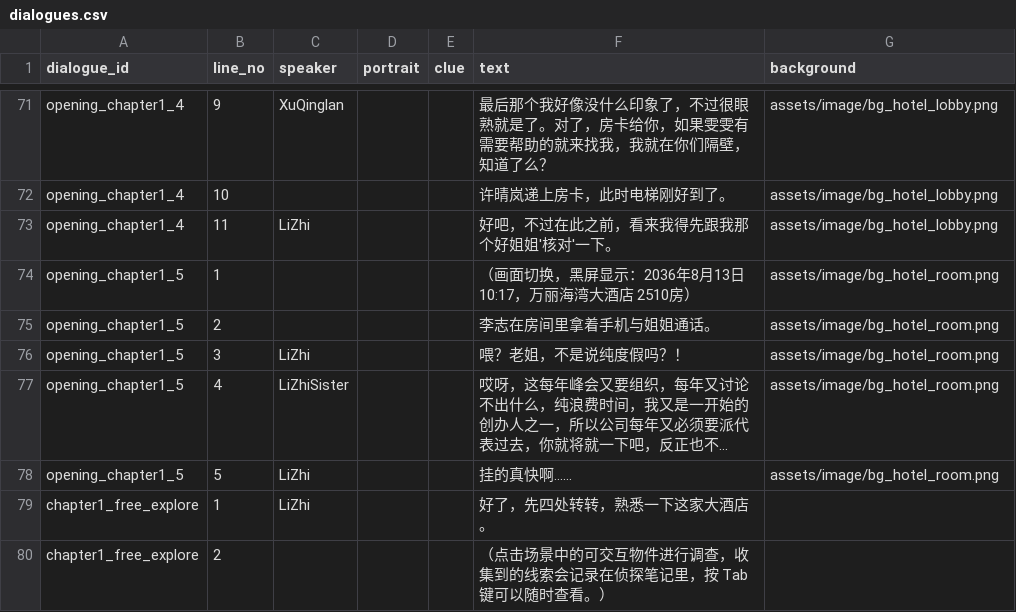
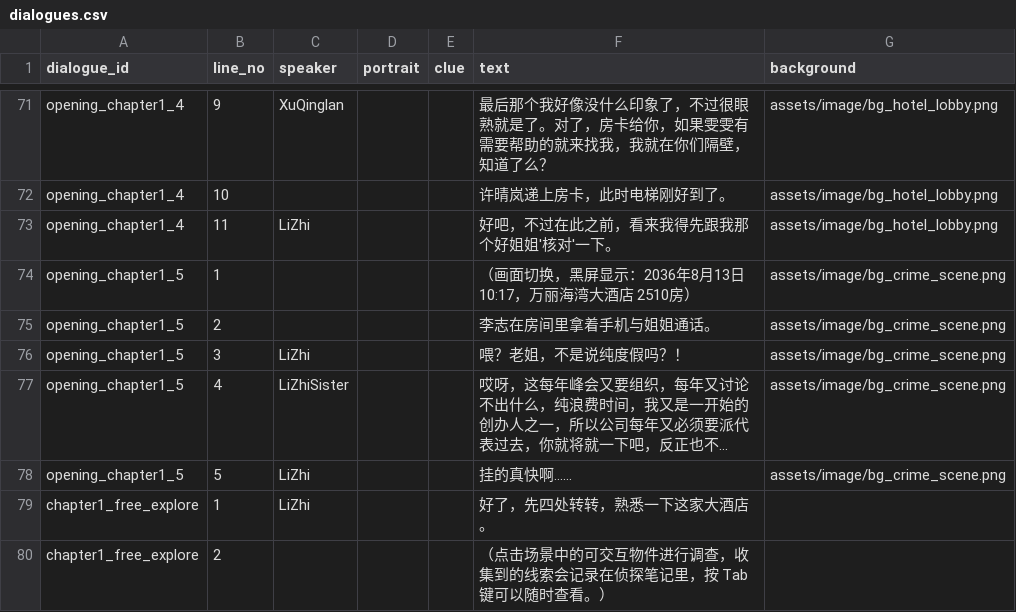
Before and after one commit to QIQIdeqi/taptap_gamejam_2026, a CSV file: assets/data/dialogues.csv, drawn as a sheet; only a part is shown, gaps mark what is left out; long unchanged cells end in …; the diff names each change by its address in the sheet, - before the commit and + after, or states it on an @@ line.

Commit message:
修复：1)开场背景 bg_hotel_room→bg_crime_scene(缺失资源报错) 2)翻页按钮加白色箭头Label+提亮边框(消失) 3)带对话的线索不再弹冗余收录框+打字机提速30→50cps(黄框延迟) 4)清理调试print

```diff
--- a/assets/data/dialogues.csv
+++ b/assets/data/dialogues.csv
-G74:G78 (background): assets/image/bg_hotel_room.png
+G74:G78 (background): assets/image/bg_crime_scene.png
```
Also changed, not shown: 5 other files.
